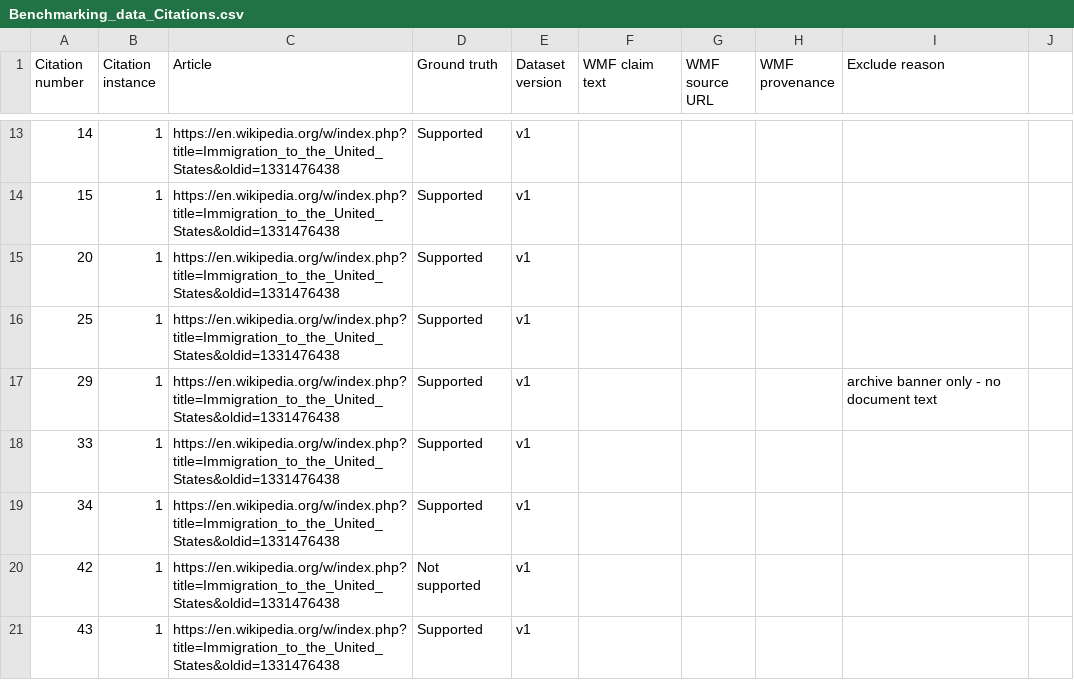
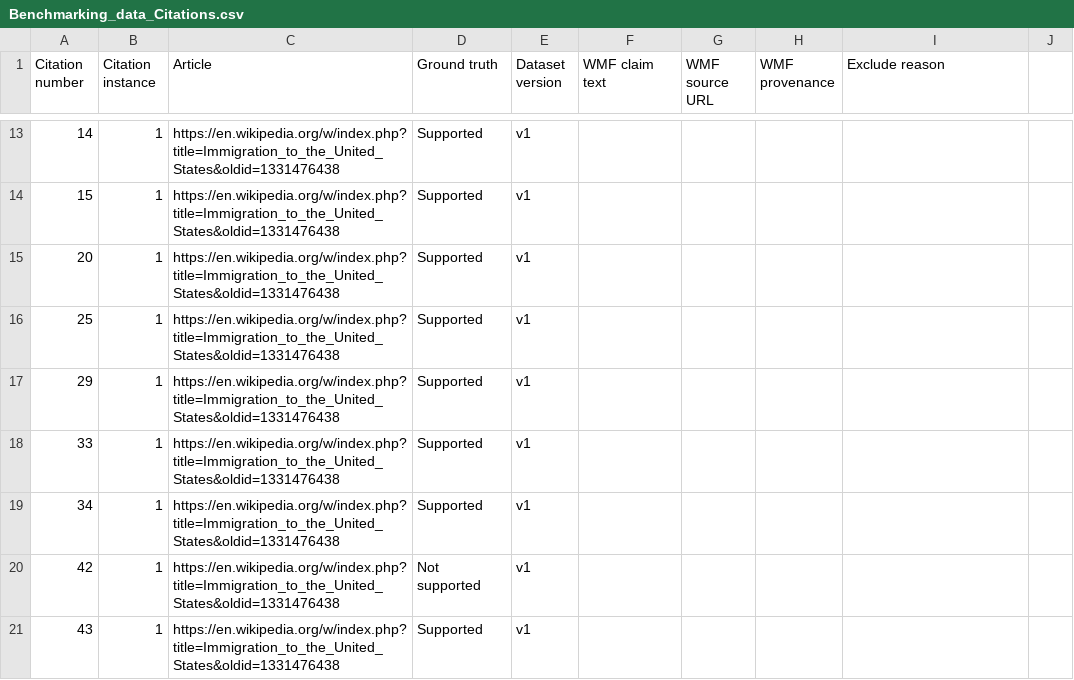
Before and after one commit to alex-o-748/citation-checker-script, a CSV file: Benchmarking_data_Citations.csv, drawn as a sheet; only a part is shown, gaps mark what is left out; the diff covers the shown part only.

```diff
--- a/Benchmarking_data_Citations.csv
+++ b/Benchmarking_data_Citations.csv
@@ -16,3 +16,3 @@ Citation number,Citation instance,Article,Ground truth,Dataset version,WMF claim
 25,1,https://en.wikipedia.org/w/index.php?title=Immigration_to_the_United_States&oldid=1331476438,Supported,v1,,,,
-29,1,https://en.wikipedia.org/w/index.php?title=Immigration_to_the_United_States&oldid=1331476438,Supported,v1,,,,archive banner only - no document text
+29,1,https://en.wikipedia.org/w/index.php?title=Immigration_to_the_United_States&oldid=1331476438,Supported,v1,,,,
 33,1,https://en.wikipedia.org/w/index.php?title=Immigration_to_the_United_States&oldid=1331476438,Supported,v1,,,,
```
Also changed, not shown: 24 edited cells elsewhere in this file, 5 other files.
